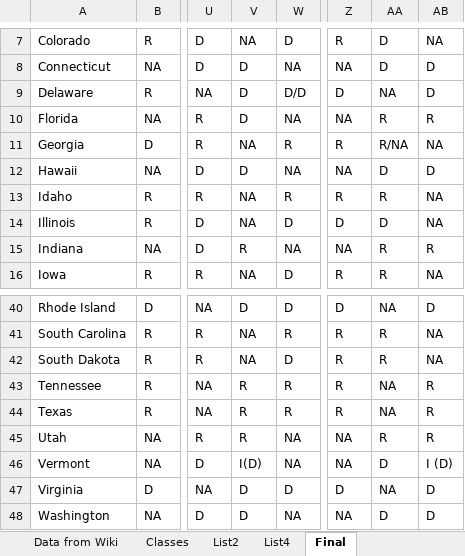
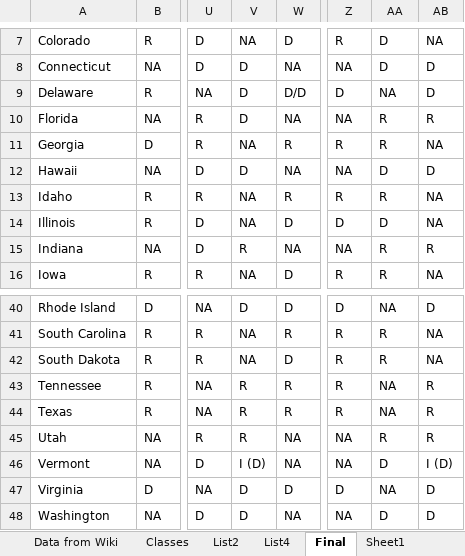
Before and after one commit to jantas/US_Senate_Election_Markov_Chain, an Excel workbook: Data/US_Senate_election_data.xlsx, sheet Final, drawn as a sheet; only a part is shown, gaps mark what is left out; values as stored, in another font and other column widths than the file's, no borders; conditional formats not drawn; the diff names each change by its address in the sheet, - before the commit and + after, or states it on an @@ line.

```diff
--- a/Data/US_Senate_election_data.xlsx (sheet Final)
+++ b/Data/US_Senate_election_data.xlsx (sheet Final)
+sheet tab: Sheet1
-AA11: R/NA
+AA11: R
-V46: I(D)
+V46: I (D)
```
Also changed, not shown: sheet Data from Wiki, 4 other files.
